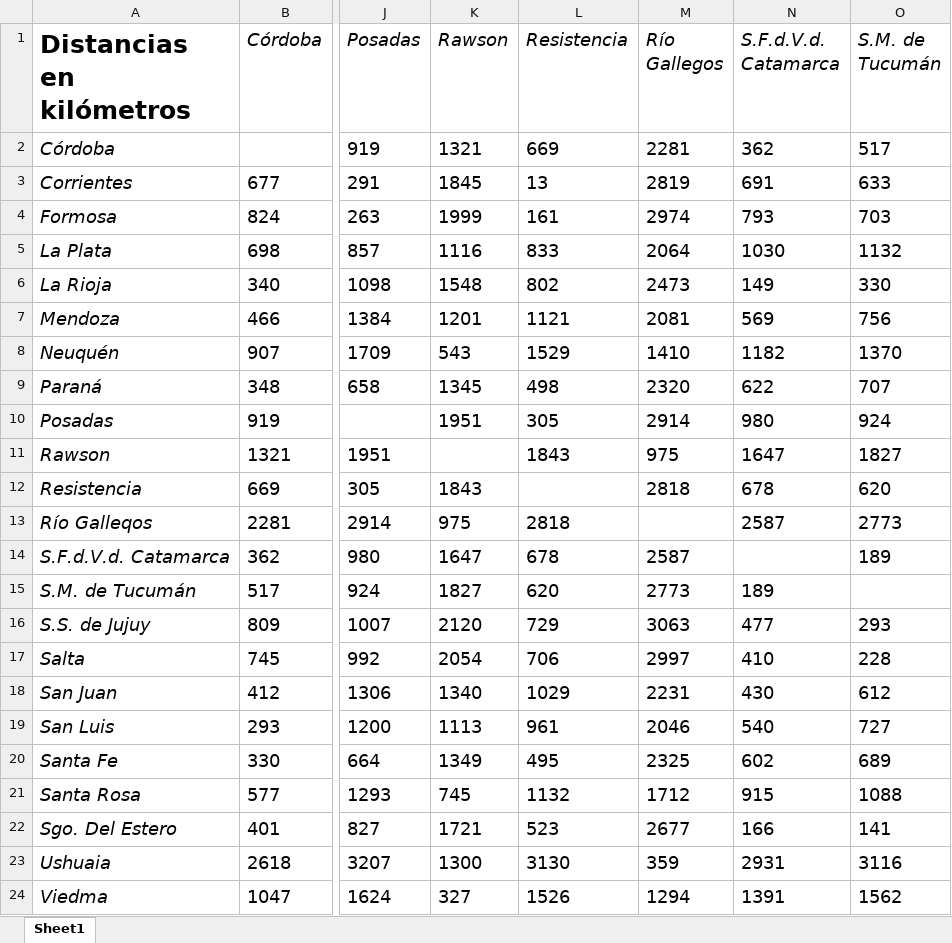
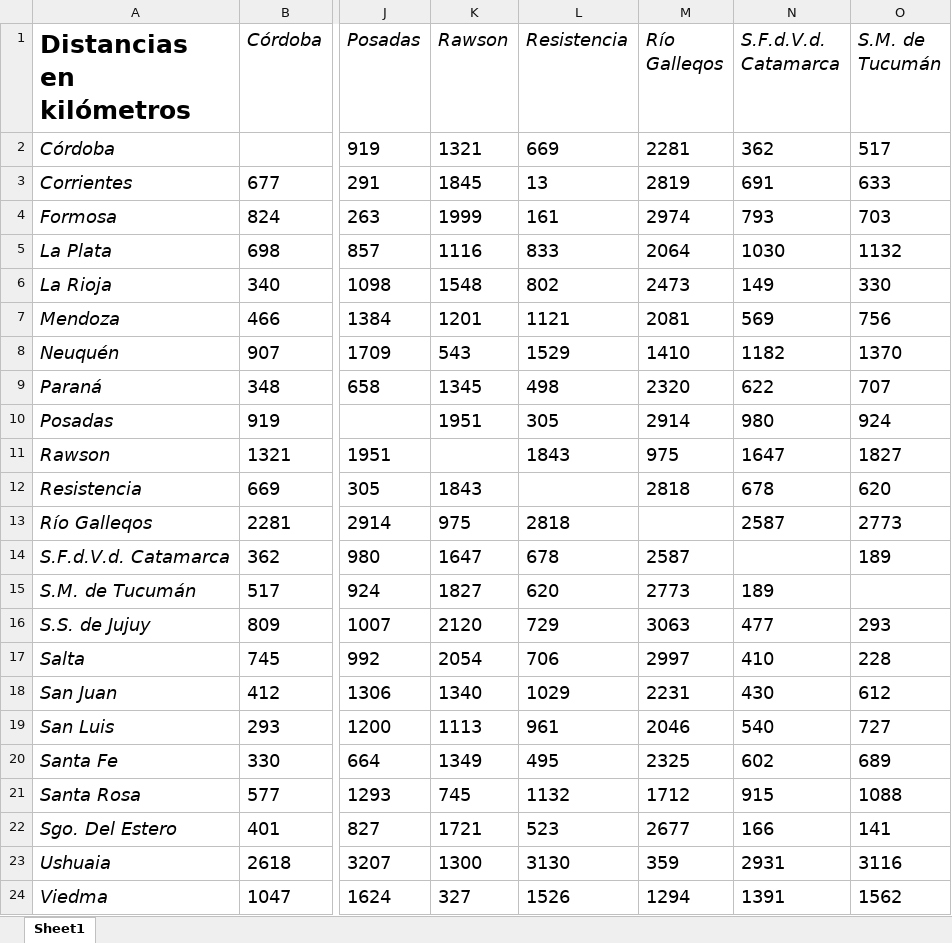
Before and after one commit to Gonza077/Algoritmos-Geneticos, an Excel workbook: Trabajo Practico 3/TablaCapitales.xlsx, sheet Sheet1, drawn as a sheet; only a part is shown, gaps mark what is left out; values as stored, in another font and other column widths than the file's, no borders; the diff names each change by its address in the sheet, - before the commit and + after, or states it on an @@ line.

```diff
--- a/Trabajo Practico 3/TablaCapitales.xlsx (sheet Sheet1)
+++ b/Trabajo Practico 3/TablaCapitales.xlsx (sheet Sheet1)
-M1: Río Gallegos
+M1: Río Galleqos
```
Also changed, not shown: 5 other files.
